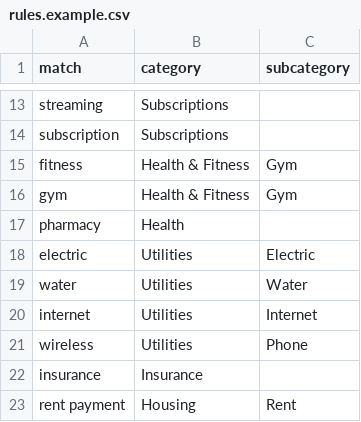
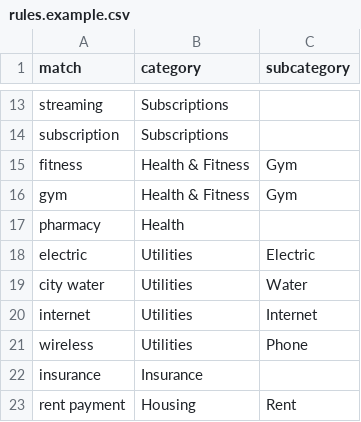
Before and after one commit to six20am/workspace-blueprint, a CSV file: tools/money-log/rules.example.csv, drawn as a sheet; only a part is shown, gaps mark what is left out.

```diff
--- a/tools/money-log/rules.example.csv
+++ b/tools/money-log/rules.example.csv
@@ -18,3 +18,3 @@ pharmacy,Health,
 electric,Utilities,Electric
-water,Utilities,Water
+city water,Utilities,Water
 internet,Utilities,Internet
```
Also changed, not shown: 1 other file.
